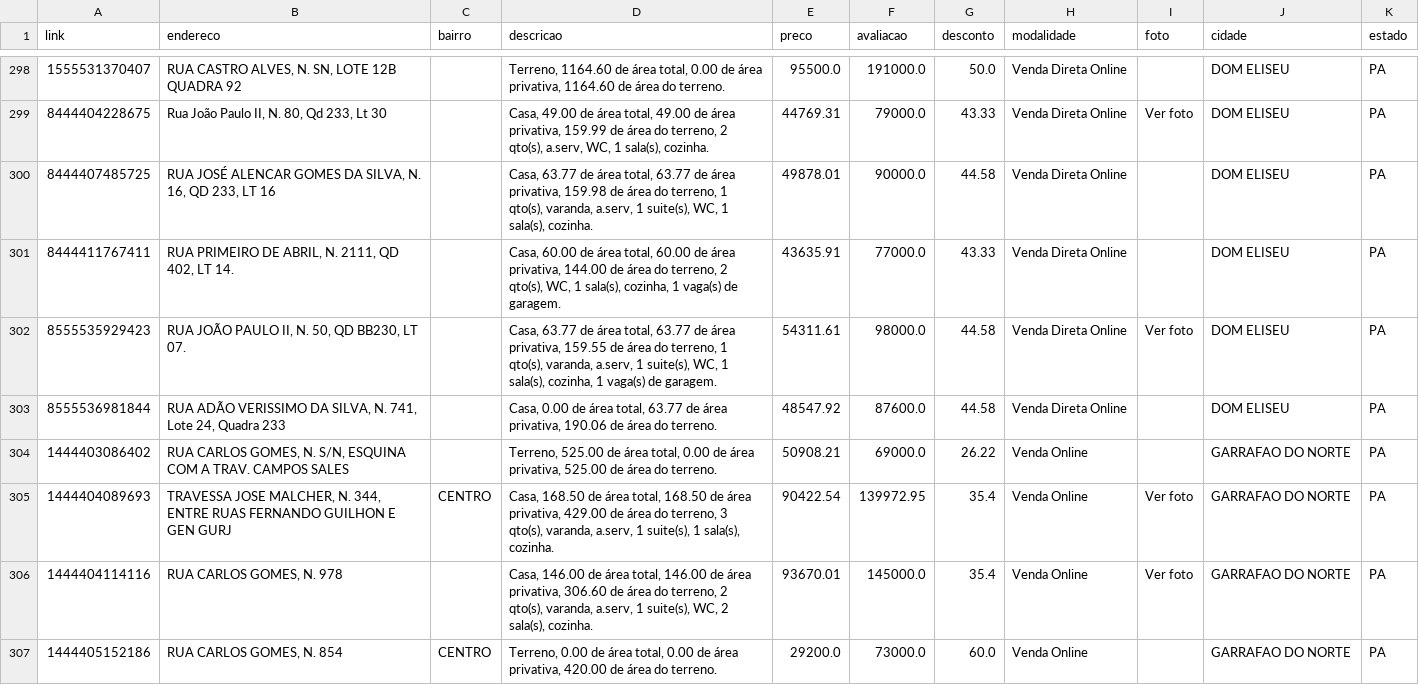
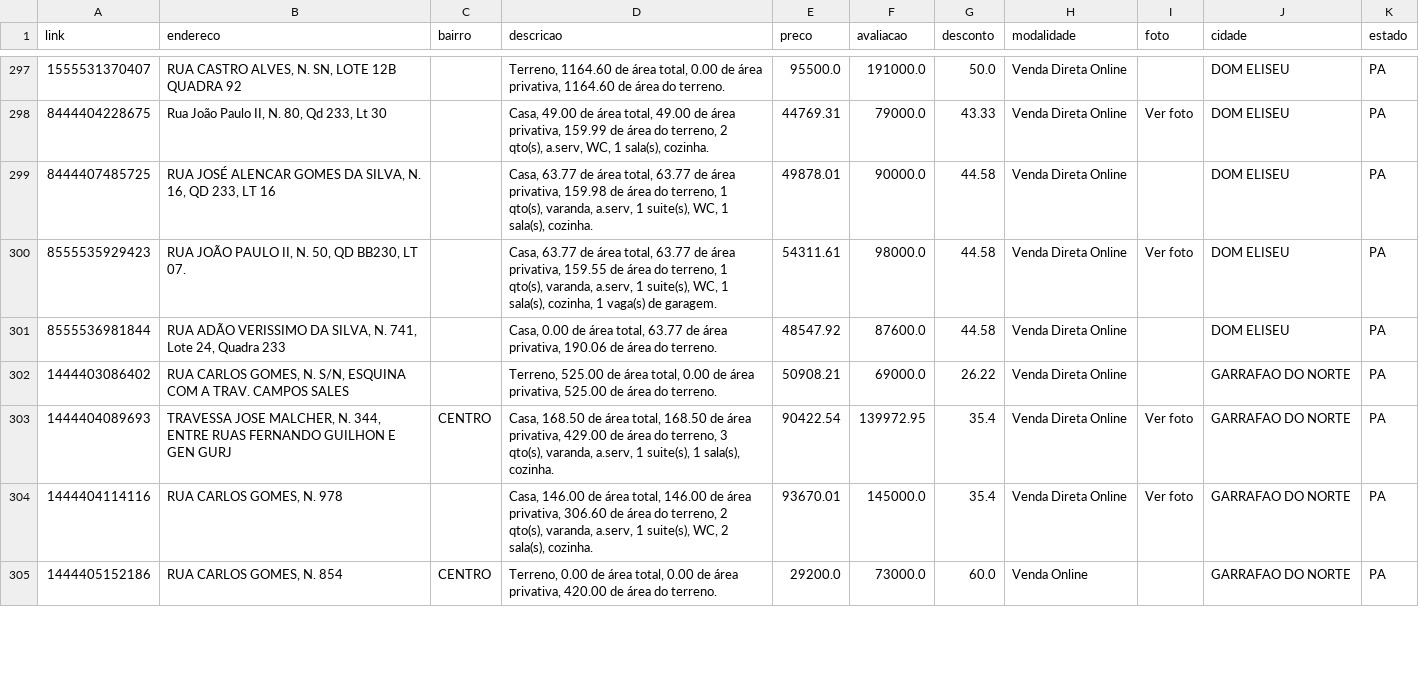
Before and after one commit to franklinbaldo/caixaaberta, a CSV file: data/imoveis_PA.csv, drawn as a sheet; only a part is shown, gaps mark what is left out; the diff covers the shown part only.

```diff
--- a/data/imoveis_PA.csv
+++ b/data/imoveis_PA.csv
@@ -300,8 +299,7 @@ link,endereco,bairro,descricao,preco,avaliacao,desconto,modalidade,foto,cidade,e
 8444407485725,"RUA JOSÉ ALENCAR GOMES DA SILVA, N. 16, QD 233, LT 16",,"Casa, 63.77 de área total, 63.77 de área privativa, 159.98 de área do terreno, 1 qto(s), varanda, a.serv, 1 suite(s), WC, 1 sala(s), cozinha.",49878.01,90000.0,44.58,Venda Direta Online,,DOM ELISEU,PA
-8444411767411,"RUA PRIMEIRO DE ABRIL, N. 2111, QD 402, LT 14.",,"Casa, 60.00 de área total, 60.00 de área privativa, 144.00 de área do terreno, 2 qto(s), WC, 1 sala(s), cozinha, 1 vaga(s) de garagem.",43635.91,77000.0,43.33,Venda Direta Online,,DOM ELISEU,PA
 8555535929423,"RUA JOÃO PAULO II, N. 50, QD BB230, LT 07.",,"Casa, 63.77 de área total, 63.77 de área privativa, 159.55 de área do terreno, 1 qto(s), varanda, a.serv, 1 suite(s), WC, 1 sala(s), cozinha, 1 vaga(s) de garagem.",54311.61,98000.0,44.58,Venda Direta Online,Ver foto,DOM ELISEU,PA
 8555536981844,"RUA ADÃO VERISSIMO DA SILVA, N. 741, Lote 24, Quadra 233",,"Casa, 0.00 de área total, 63.77 de área privativa, 190.06 de área do terreno.",48547.92,87600.0,44.58,Venda Direta Online,,DOM ELISEU,PA
-1444403086402,"RUA CARLOS GOMES, N. S/N, ESQUINA COM A TRAV. CAMPOS SALES",,"Terreno, 525.00 de área total, 0.00 de área privativa, 525.00 de área do terreno.",50908.21,69000.0,26.22,Venda Online,,GARRAFAO DO NORTE,PA
-1444404089693,"TRAVESSA JOSE MALCHER, N. 344, ENTRE RUAS FERNANDO GUILHON E GEN GURJ",CENTRO,"Casa, 168.50 de área total, 168.50 de área privativa, 429.00 de área do terreno, 3 qto(s), varanda, a.serv, 1 suite(s), 1 sala(s), cozinha.",90422.54,139972.95,35.4,Venda Online,Ver foto,GARRAFAO DO NORTE,PA
-1444404114116,"RUA CARLOS GOMES, N. 978",,"Casa, 146.00 de área total, 146.00 de área privativa, 306.60 de área do terreno, 2 qto(s), varanda, a.serv, 1 suite(s), WC, 2 sala(s), cozinha.",93670.01,145000.0,35.4,Venda Online,Ver foto,GARRAFAO DO NORTE,PA
+1444403086402,"RUA CARLOS GOMES, N. S/N, ESQUINA COM A TRAV. CAMPOS SALES",,"Terreno, 525.00 de área total, 0.00 de área privativa, 525.00 de área do terreno.",50908.21,69000.0,26.22,Venda Direta Online,,GARRAFAO DO NORTE,PA
+1444404089693,"TRAVESSA JOSE MALCHER, N. 344, ENTRE RUAS FERNANDO GUILHON E GEN GURJ",CENTRO,"Casa, 168.50 de área total, 168.50 de área privativa, 429.00 de área do terreno, 3 qto(s), varanda, a.serv, 1 suite(s), 1 sala(s), cozinha.",90422.54,139972.95,35.4,Venda Direta Online,Ver foto,GARRAFAO DO NORTE,PA
+1444404114116,"RUA CARLOS GOMES, N. 978",,"Casa, 146.00 de área total, 146.00 de área privativa, 306.60 de área do terreno, 2 qto(s), varanda, a.serv, 1 suite(s), WC, 2 sala(s), cozinha.",93670.01,145000.0,35.4,Venda Direta Online,Ver foto,GARRAFAO DO NORTE,PA
 1444405152186,"RUA CARLOS GOMES, N. 854",CENTRO,"Terreno, 0.00 de área total, 0.00 de área privativa, 420.00 de área do terreno.",29200.0,73000.0,60.0,Venda Online,,GARRAFAO DO NORTE,PA
```
Also changed, not shown: 5 added rows, 11 removed rows and 4 edited cells elsewhere in this file, data/imoveis_AL.csv, data/imoveis_BA.csv, 24 other files.
